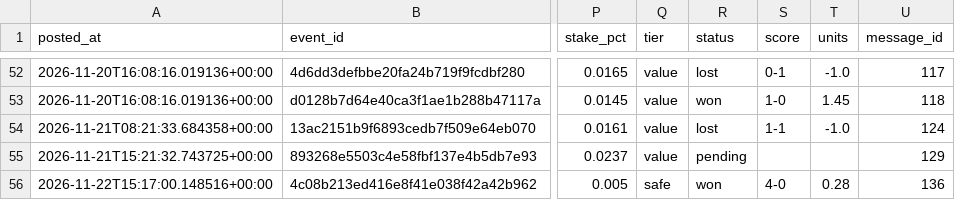
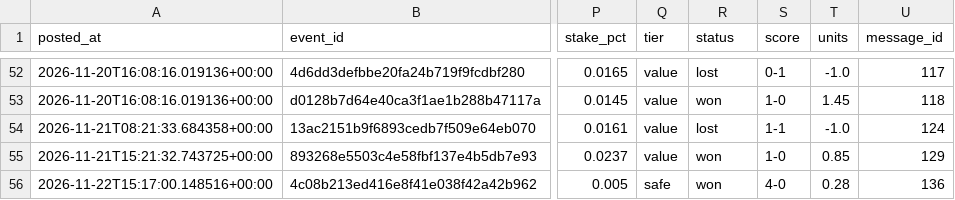
Before and after one commit to abdelcodexccs/edgebet, a CSV file: state/ledger.csv, drawn as a sheet; only a part is shown, gaps mark what is left out; the diff names each change by its address in the sheet, - before the commit and + after, or states it on an @@ line.

Commit message:
result CA Osasuna 1-0 Málaga

```diff
--- a/state/ledger.csv
+++ b/state/ledger.csv
-R55 (status): pending
+R55 (status): won
-S55 (score): (empty)
+S55 (score): 1-0
-T55 (units): (empty)
+T55 (units): 0.85
```
